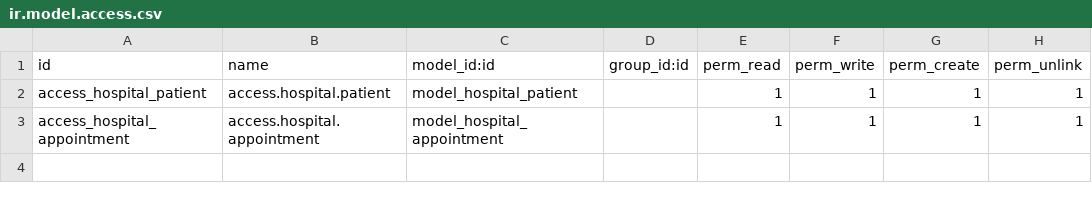
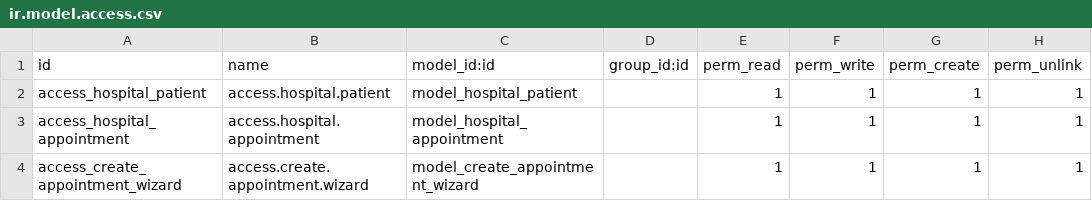
Before and after one commit to MesselemYoucef/om_hospital, a CSV file: security/ir.model.access.csv, drawn as a sheet.

Commit message:
Created a new wizard for the appointments action

```diff
--- a/security/ir.model.access.csv
+++ b/security/ir.model.access.csv
@@ -3 +3,2 @@ access_hospital_patient,access.hospital.patient,model_hospital_patient,,1,1,1,1
 access_hospital_appointment, access.hospital.appointment,model_hospital_appointment,,1,1,1,1
+access_create_appointment_wizard, access.create.appointment.wizard,model_create_appointment_wizard,,1,1,1,1
```
Also changed, not shown: 7 other files.
